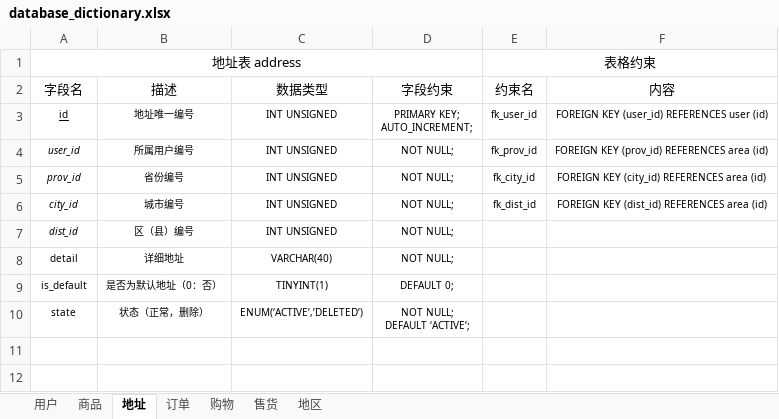
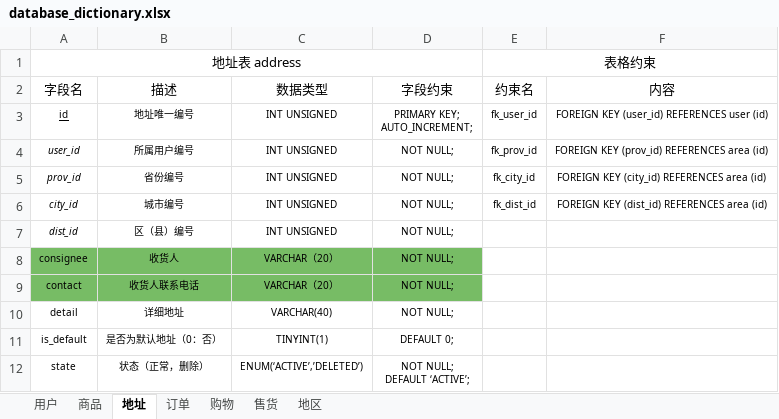
Before and after one commit to duanyue166/Hyperion_Backend, an Excel workbook: src/main/resources/docs/database_dictionary.xlsx, sheet 地址, drawn as a sheet; values as stored, in another font and other column widths than the file's, no borders; the diff names each change by its address in the sheet, - before the commit and + after, or states it on an @@ line.

Commit message:
Change database_dictionary.xlsx

```diff
--- a/src/main/resources/docs/database_dictionary.xlsx (sheet 地址)
+++ b/src/main/resources/docs/database_dictionary.xlsx (sheet 地址)
+row 8: consignee | 收货人 | VARCHAR（20） | NOT NULL;
+row 9: contact | 收货人联系电话 | VARCHAR（20） | NOT NULL;
```
